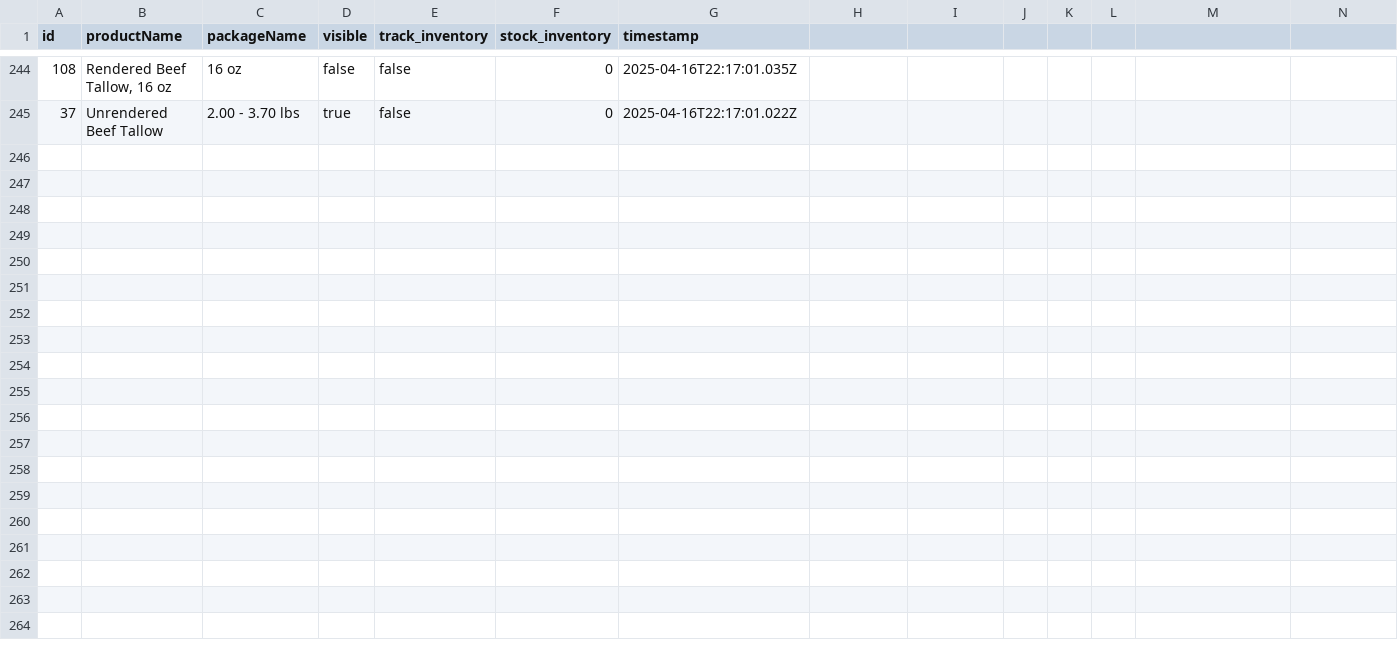
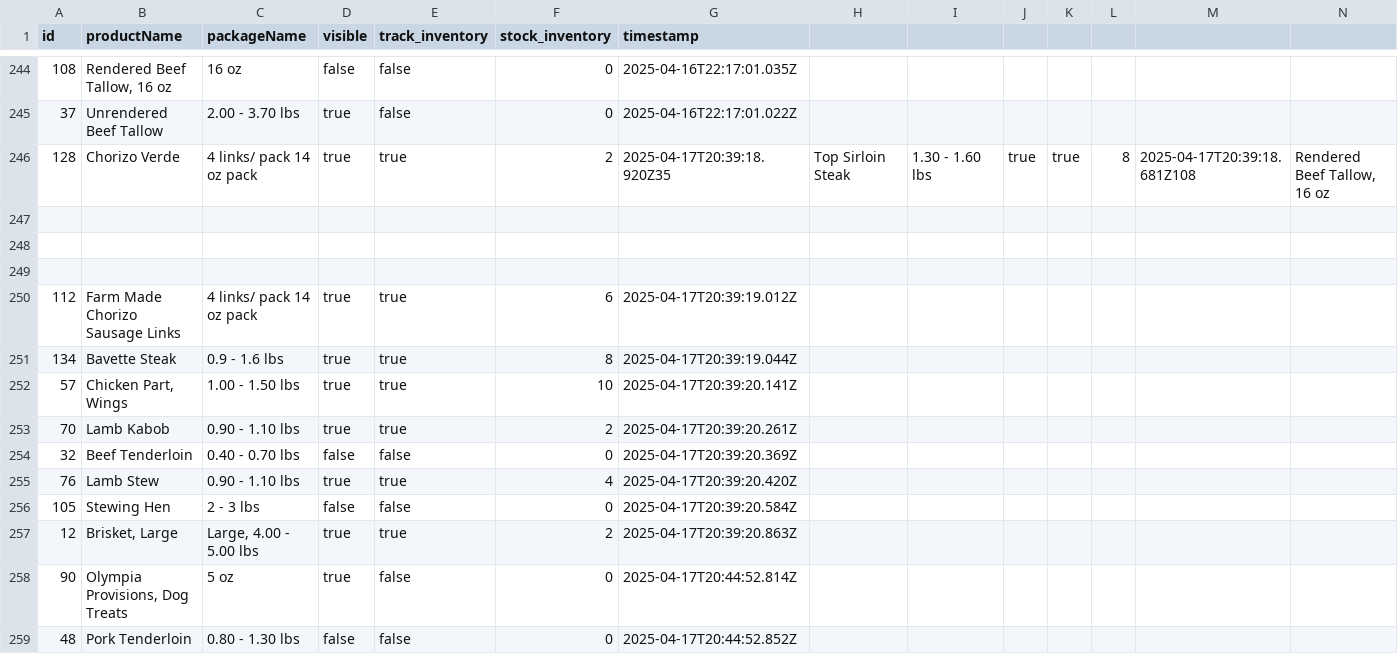
Before and after one commit to jdeck88/dff, a CSV file: docs/inventory_updates_log.csv, drawn as a sheet; only a part is shown, gaps mark what is left out; rows hold the shown columns only; the diff names each change by its address in the sheet, - before the commit and + after, or states it on an @@ line.

Commit message:
Updating inventory_updates_log

```diff
--- a/docs/inventory_updates_log.csv
+++ b/docs/inventory_updates_log.csv
+row 246: 128 | Chorizo Verde | 4 links/ pack 14 oz pack | true | true | 2 | 2025-04-17T20:39:18.920Z35 | Top Sirloin Steak | 1.30 - 1.60 lbs | true | true | 8 | 2025-04-17T20:39:18.681Z108 | Rendered Beef Tallow, 16 oz
+row 247: (empty)
+row 248: (empty)
+row 249: (empty)
+row 250: 112 | Farm Made Chorizo Sausage Links | 4 links/ pack 14 oz pack | true | true | 6 | 2025-04-17T20:39:19.012Z
+row 251: 134 | Bavette Steak | 0.9 - 1.6 lbs | true | true | 8 | 2025-04-17T20:39:19.044Z
+row 252: 57 | Chicken Part, Wings | 1.00 - 1.50 lbs | true | true | 10 | 2025-04-17T20:39:20.141Z
+row 253: 70 | Lamb Kabob | 0.90 - 1.10 lbs | true | true | 2 | 2025-04-17T20:39:20.261Z
+row 254: 32 | Beef Tenderloin | 0.40 - 0.70 lbs | false | false | 0 | 2025-04-17T20:39:20.369Z
+row 255: 76 | Lamb Stew | 0.90 - 1.10 lbs | true | true | 4 | 2025-04-17T20:39:20.420Z
+row 256: 105 | Stewing Hen | 2 - 3 lbs | false | false | 0 | 2025-04-17T20:39:20.584Z
+row 257: 12 | Brisket, Large | Large, 4.00 - 5.00 lbs | true | true | 2 | 2025-04-17T20:39:20.863Z
+row 258: 90 | Olympia Provisions, Dog Treats | 5 oz | true | false | 0 | 2025-04-17T20:44:52.814Z
+row 259: 48 | Pork Tenderloin | 0.80 - 1.30 lbs | false | false | 0 | 2025-04-17T20:44:52.852Z
```
